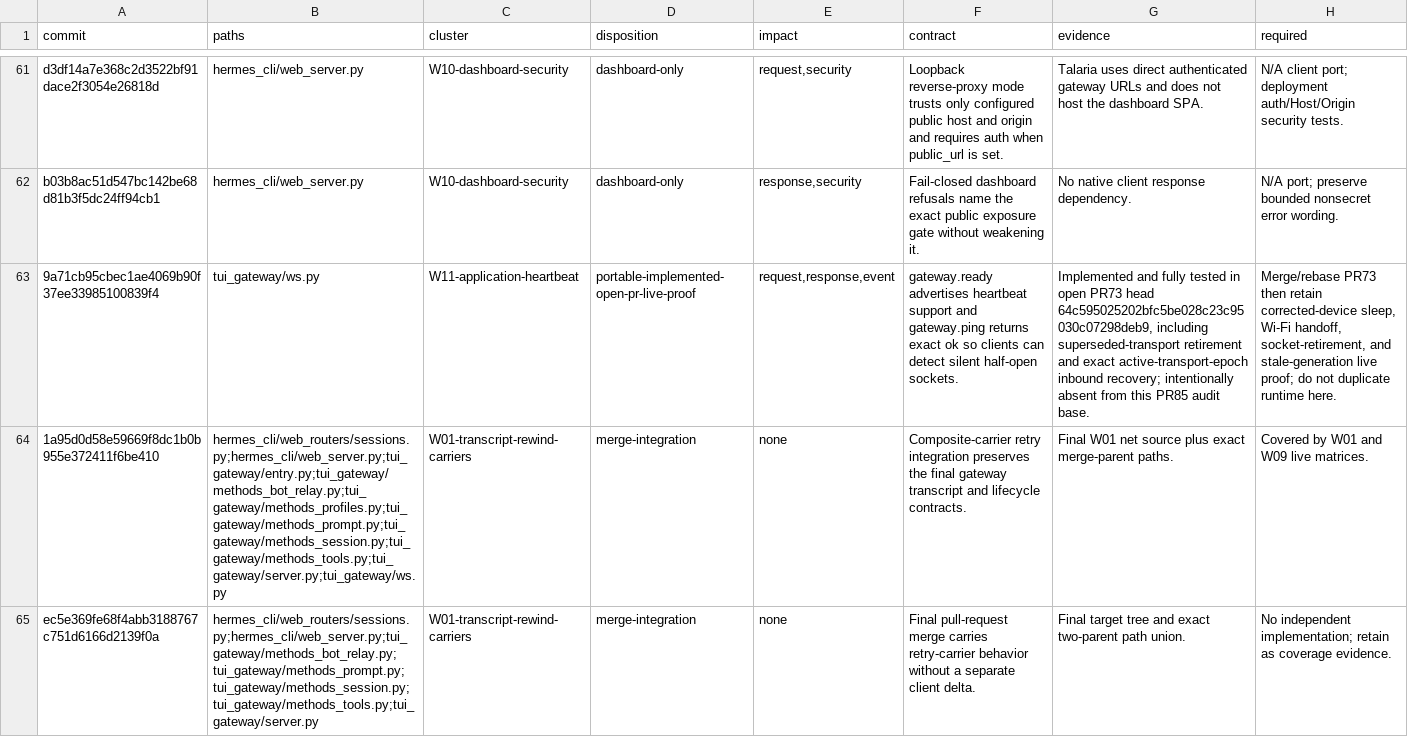
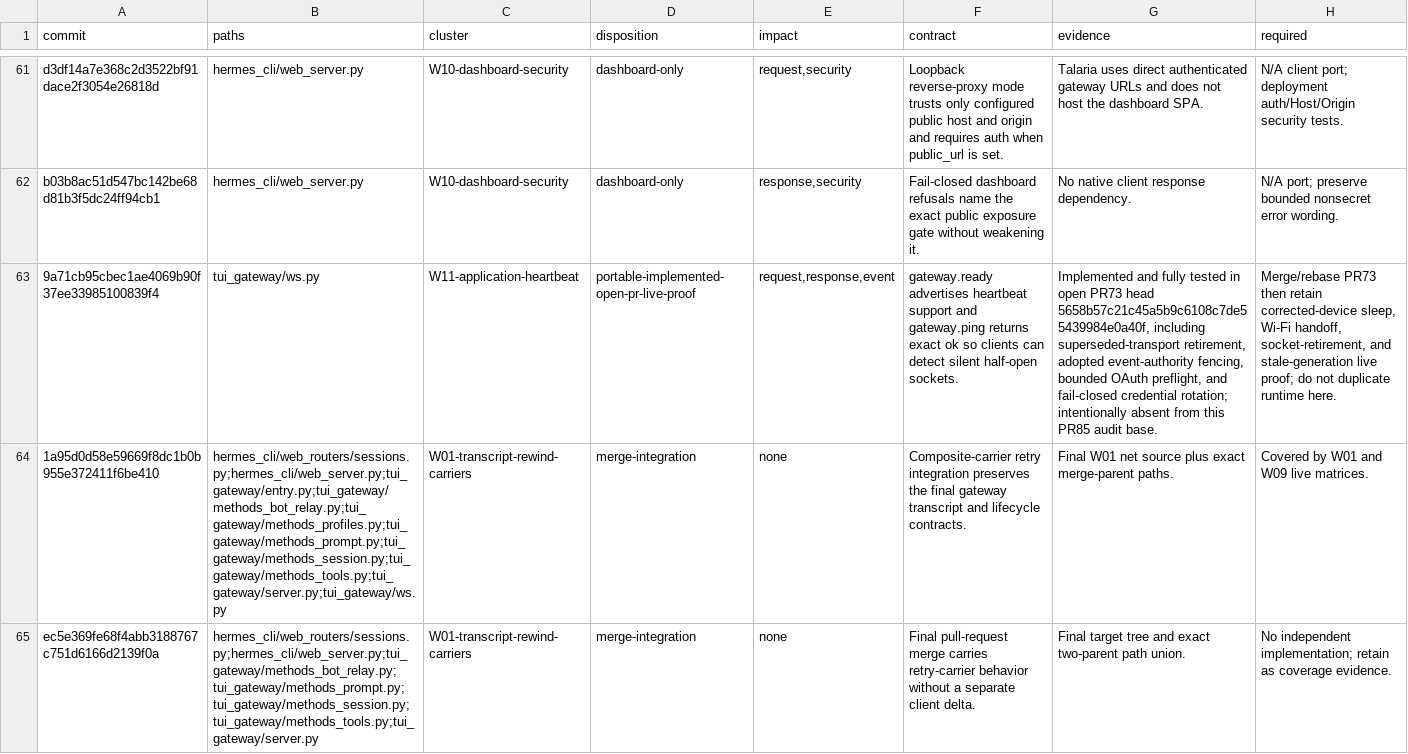
Before and after one commit to Skynet-Ventures/talaria, a TSV file: parity/hermes-client-wire-delta-40643cba-057dcdf.tsv, drawn as a sheet; only a part is shown, gaps mark what is left out; the diff names each change by its address in the sheet, - before the commit and + after, or states it on an @@ line.

Commit message:
docs: repin adopted reconnect authority

```diff
--- a/parity/hermes-client-wire-delta-40643cba-057dcdf.tsv
+++ b/parity/hermes-client-wire-delta-40643cba-057dcdf.tsv
-G63 (evidence): …PR73 head 64c595025202bfc5be028c23c95030c07298deb9, including superseded-transport retirement and exact active-transport-epoch inbound recovery; intentionally absent…
+G63 (evidence): …PR73 head 5658b57c21c45a5b9c6108c7de55439984e0a40f, including superseded-transport retirement, adopted event-authority fencing, bounded OAuth preflight, and fail-closed credential rotation; intentionally absent…
```
Also changed, not shown: 7 other files.
